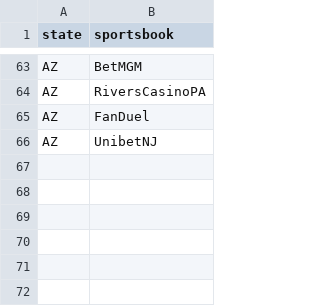
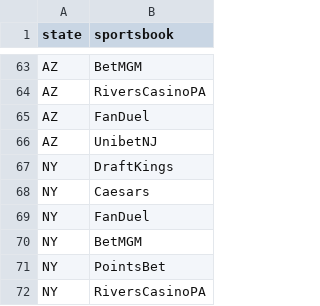
Before and after one commit to samhoppen/Fantasy-Evaluator, a CSV file: Data/Sportsbooks_new.csv, drawn as a sheet; only a part is shown, gaps mark what is left out; the diff names each change by its address in the sheet, - before the commit and + after, or states it on an @@ line.

Commit message:
Add NY books

```diff
--- a/Data/Sportsbooks_new.csv
+++ b/Data/Sportsbooks_new.csv
+row 67: NY | DraftKings
+row 68: NY | Caesars
+row 69: NY | FanDuel
+row 70: NY | BetMGM
+row 71: NY | PointsBet
+row 72: NY | RiversCasinoPA
```
